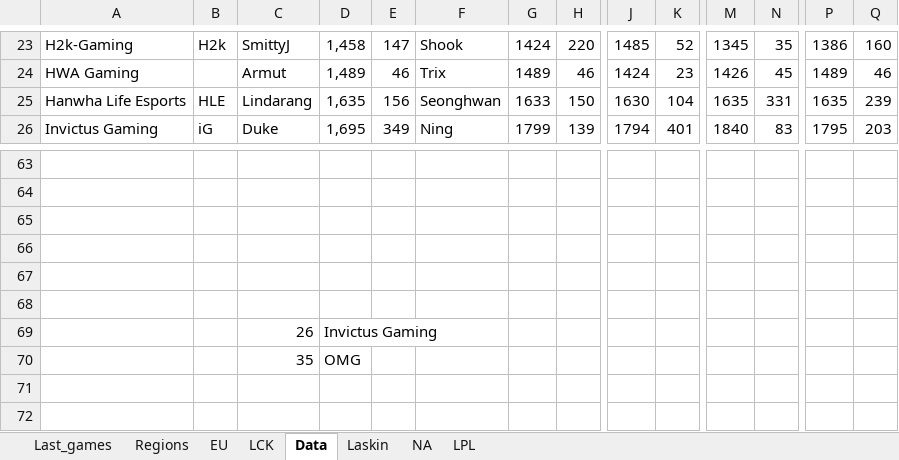
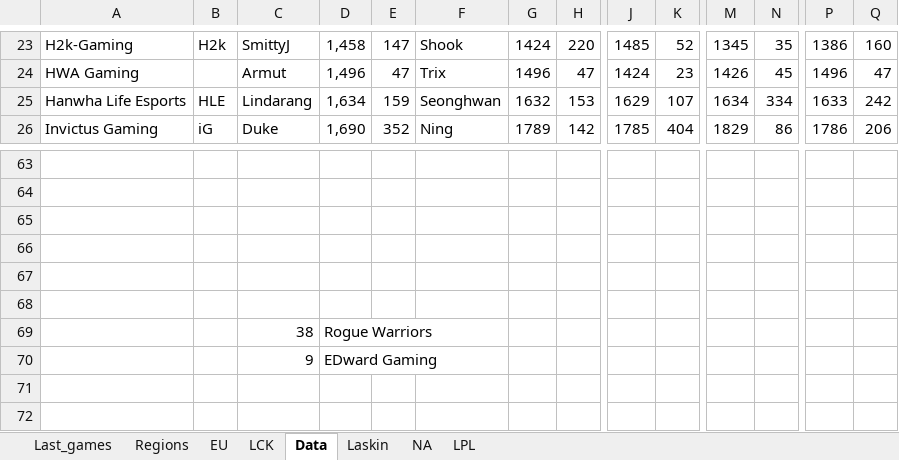
Before and after one commit to Ledareg/e-sports, an Excel workbook: Kokeilu.xlsm, sheet Data, drawn as a sheet; only a part is shown, gaps mark what is left out; values as stored, in another font and other column widths than the file's, no borders; removed rows and columns are numbered as before the commit, all else as after; rows hold the shown columns only; the diff covers the shown part only; the diff names each change by its address in the sheet, - before the commit and + after, or states it on an @@ line.

```diff
--- a/Kokeilu.xlsm (sheet Data)
+++ b/Kokeilu.xlsm (sheet Data)
-D24: 1,489
+D24: 1,496
-E24: 46
+E24: 47
-G24: 1489
+G24: 1496
-H24: 46
+H24: 47
-P24: 1489
+P24: 1496
-Q24: 46
+Q24: 47
-D25: 1,635
+D25: 1,634
-E25: 156
+E25: 159
-G25: 1633
+G25: 1632
-H25: 150
+H25: 153
-J25: 1630
+J25: 1629
-K25: 104
+K25: 107
-M25: 1635
+M25: 1634
-N25: 331
+N25: 334
-P25: 1635
+P25: 1633
-Q25: 239
+Q25: 242
-D26: 1,695
+D26: 1,690
-E26: 349
+E26: 352
-G26: 1799
+G26: 1789
-H26: 139
+H26: 142
-J26: 1794
+J26: 1785
-K26: 401
+K26: 404
-M26: 1840
+M26: 1829
-N26: 83
+N26: 86
-P26: 1795
+P26: 1786
-Q26: 203
+Q26: 206
-row 69:  |  | 26 | Invictus Gaming
-row 70:  |  | 35 | OMG
+row 69:  |  | 38 | Rogue Warriors
+row 70:  |  | 9 | EDward Gaming
```
Also changed, not shown: 2 added rows, 2 removed rows and 224 edited cells elsewhere in this sheet, sheet Laskin, sheet Last_games, formulas that keep their value, 6 other files.
